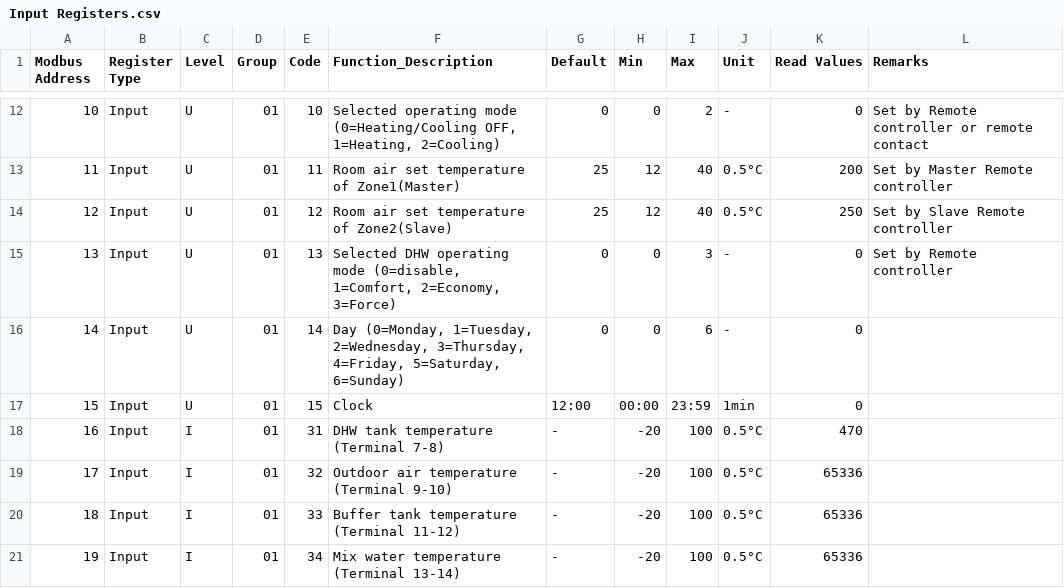
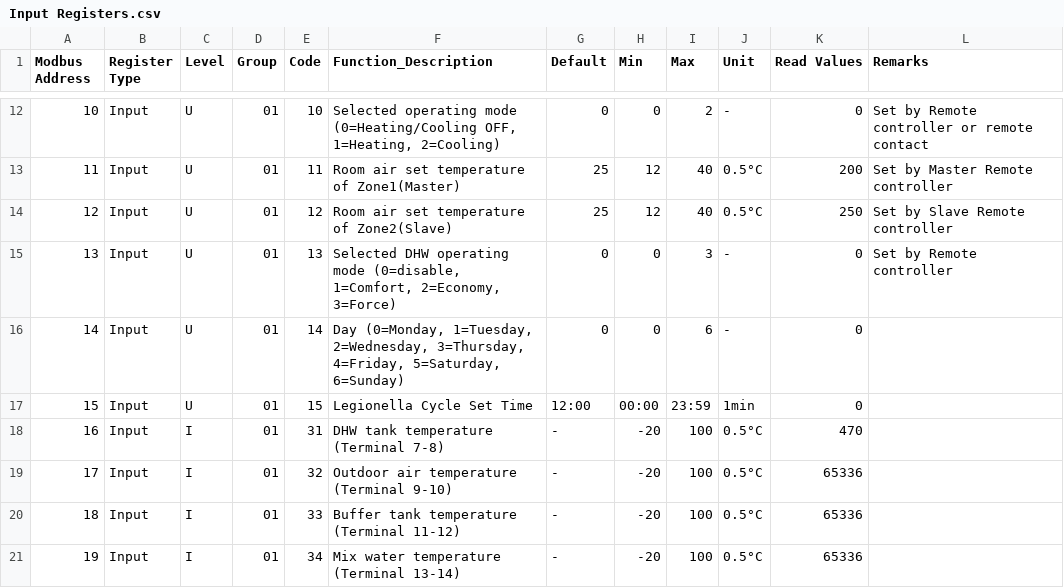
Before and after one commit to Si-GCG/Grant-Aerona3-Heat-Pump-Home-Assistant-Integration, a CSV file: reference_files/Input Registers.csv, drawn as a sheet; only a part is shown, gaps mark what is left out.

Commit message:
Update Input Registers.csv

```diff
--- a/reference_files/Input Registers.csv
+++ b/reference_files/Input Registers.csv
@@ -16,3 +16,3 @@
 14,Input ,U,01,14,"Day (0=Monday, 1=Tuesday, 2=Wednesday, 3=Thursday, 4=Friday, 5=Saturday, 6=Sunday)",0,0,6,-,0,
-15,Input ,U,01,15,Clock,12:00,00:00,23:59,1min,0,
+15,Input ,U,01,15,Legionella Cycle Set Time,12:00,00:00,23:59,1min,0,
 16,Input ,I,01,31,DHW tank temperature (Terminal 7-8),-,-20,100,0.5°C,470,
```
